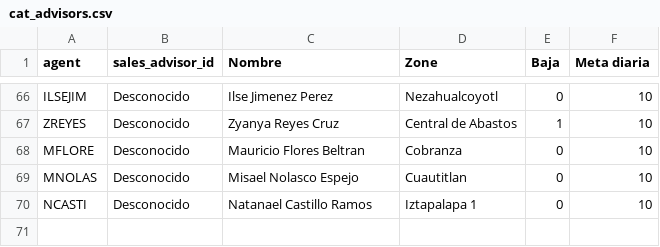
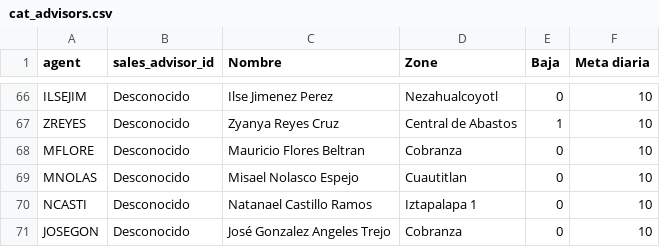
Before and after one commit to esantilland/Data, a CSV file: cat_advisors.csv, drawn as a sheet; only a part is shown, gaps mark what is left out.

Commit message:
committing files

```diff
--- a/cat_advisors.csv
+++ b/cat_advisors.csv
@@ -70 +70,2 @@ MNOLAS,Desconocido,Misael Nolasco Espejo,Cuautitlan,0,10
 NCASTI,Desconocido,Natanael Castillo Ramos,Iztapalapa 1,0,10
+JOSEGON,Desconocido,José Gonzalez Angeles Trejo,Cobranza,0,10
```
